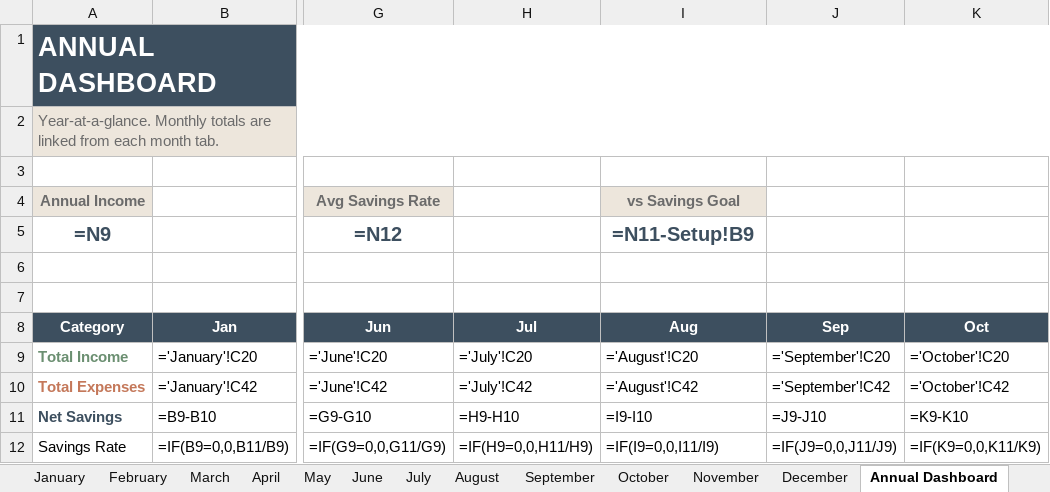
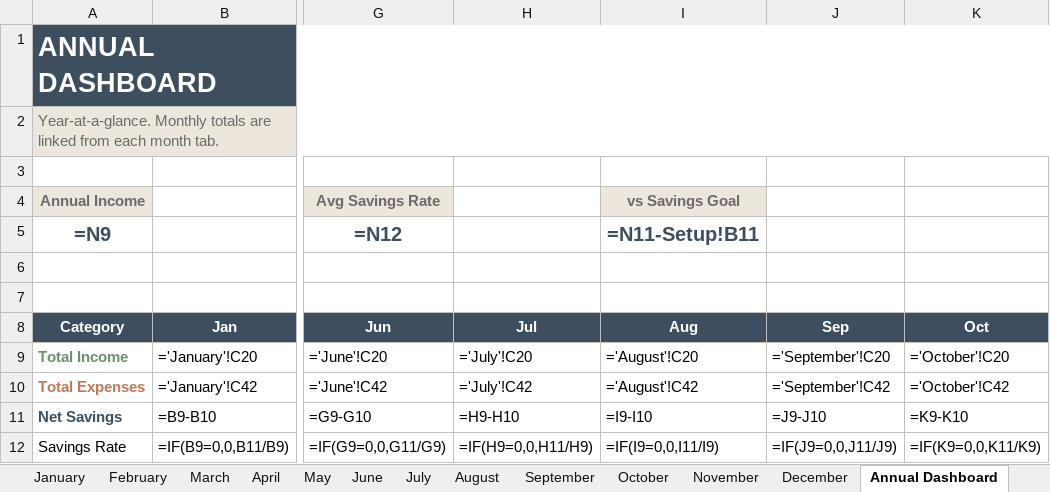
Before and after one commit to usmankh938/etsy-listing-project, an Excel workbook: artifacts/Ultimate_Annual_Monthly_Budget_Planner.xlsx, sheet Annual Dashboard, drawn as a sheet; only a part is shown, gaps mark what is left out; values as stored, in another font and other column widths than the file's, no borders; formulas without a stored value are shown as written; charts and pictures not drawn; the diff names each change by its address in the sheet, - before the commit and + after, or states it on an @@ line.

```diff
--- a/artifacts/Ultimate_Annual_Monthly_Budget_Planner.xlsx (sheet Annual Dashboard)
+++ b/artifacts/Ultimate_Annual_Monthly_Budget_Planner.xlsx (sheet Annual Dashboard)
-I5: =N11-Setup!B9
+I5: =N11-Setup!B11
```
Also changed, not shown: sheet Instructions, sheet Setup, sheet 50-30-20, sheet Wealth Projection, sheet Emergency Fund, other sheet tabs, charts or pictures, output/Ultimate_Annual_Monthly_Budget_Planner.xlsx, 4 other files.
